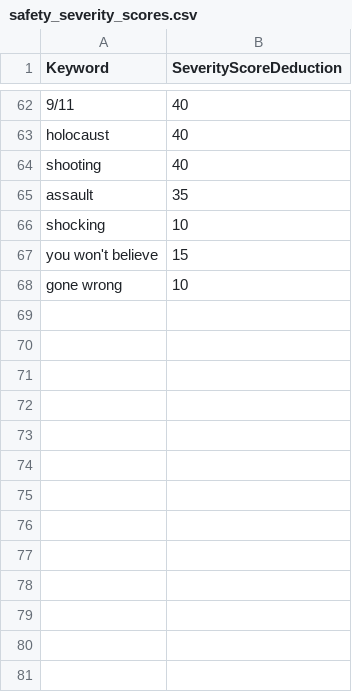
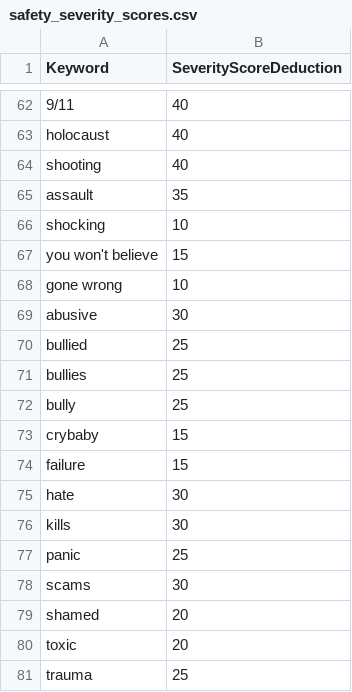
Before and after one commit to rachgmartin/YouTube-Title-Scanner-2.0, a CSV file: safety_severity_scores.csv, drawn as a sheet; only a part is shown, gaps mark what is left out.

Commit message:
Add severity scores for additional keywords

```diff
--- a/safety_severity_scores.csv
+++ b/safety_severity_scores.csv
@@ -68 +68,14 @@ you won't believe,15
 gone wrong,10
+abusive,30
+bullied,25
+bullies,25
+bully,25
+crybaby,15
+failure,15
+hate,30
+kills,30
+panic,25
+scams,30
+shamed,20
+toxic,20
+trauma,25
```
